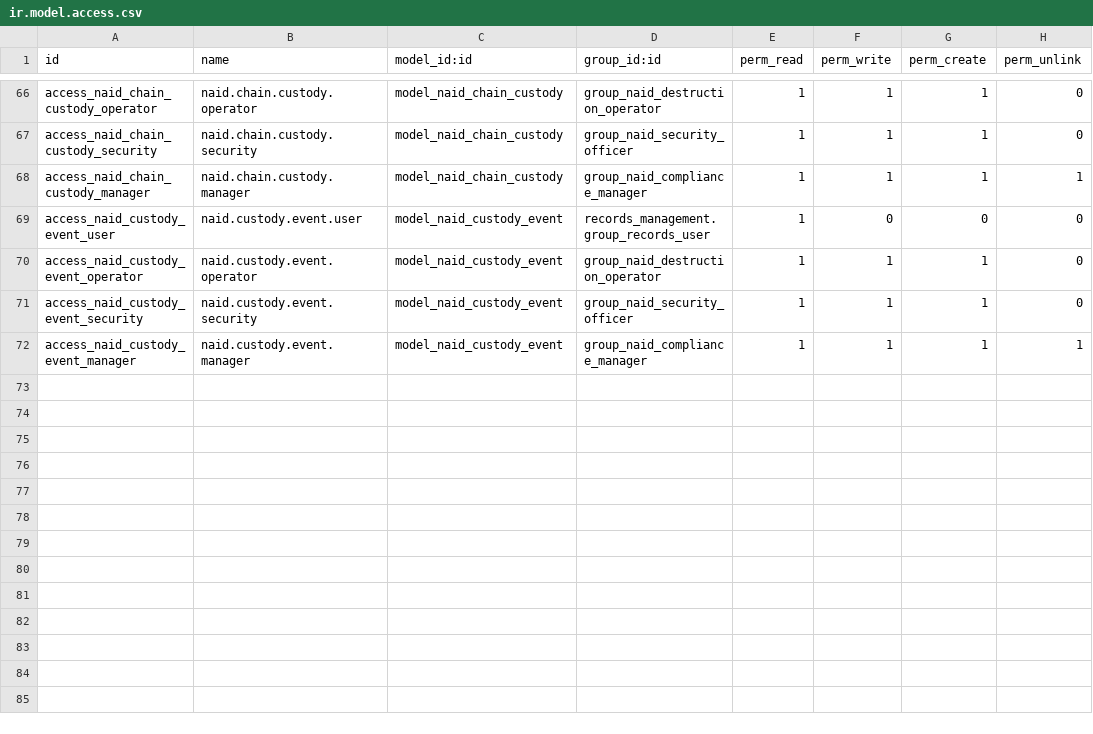
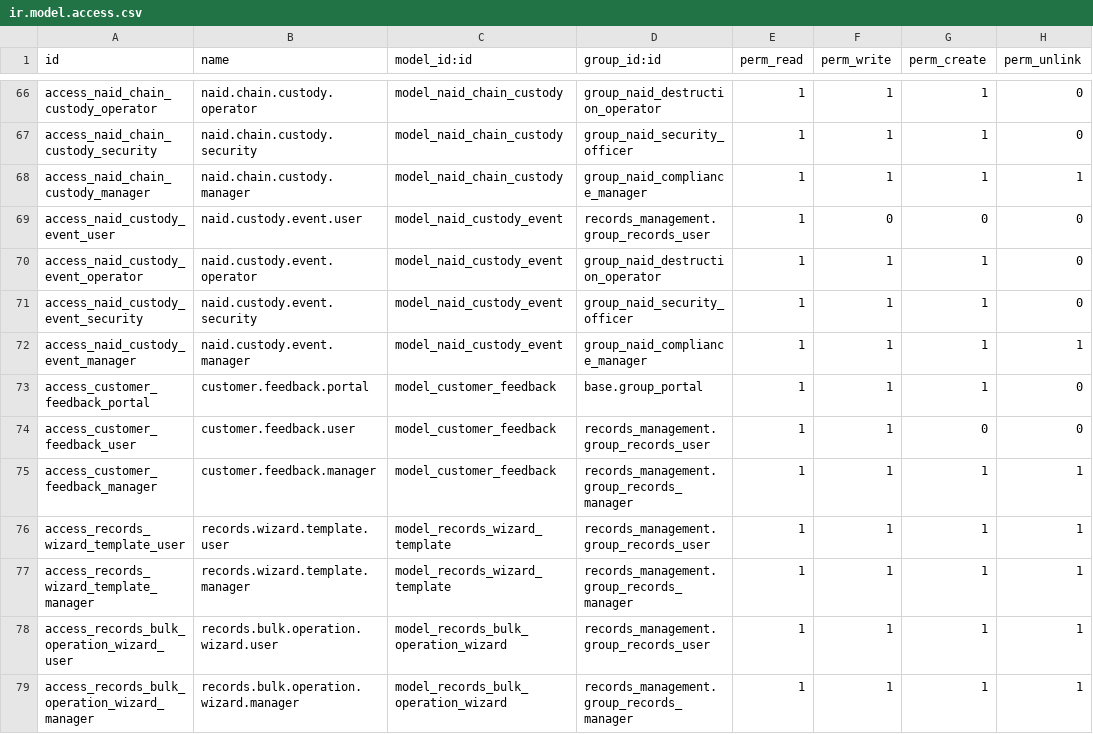
Before and after one commit to John75SunCity/ssh-git-github.com-odoo-odoo.git-18.0, a CSV file: records_management/security/ir.model.access.csv, drawn as a sheet; only a part is shown, gaps mark what is left out.

Commit message:
feat: Enhance Records Management module with customer feedback functionality, NAID compliance, and improved portal request handling

```diff
--- a/records_management/security/ir.model.access.csv
+++ b/records_management/security/ir.model.access.csv
@@ -72 +72,8 @@ access_naid_custody_event_security,naid.custody.event.security,model_naid_custod
 access_naid_custody_event_manager,naid.custody.event.manager,model_naid_custody_event,group_naid_compliance_manager,1,1,1,1
+access_customer_feedback_portal,customer.feedback.portal,model_customer_feedback,base.group_portal,1,1,1,0
+access_customer_feedback_user,customer.feedback.user,model_customer_feedback,records_management.group_records_user,1,1,0,0
+access_customer_feedback_manager,customer.feedback.manager,model_customer_feedback,records_management.group_records_manager,1,1,1,1
+access_records_wizard_template_user,records.wizard.template.user,model_records_wizard_template,records_management.group_records_user,1,1,1,1
+access_records_wizard_template_manager,records.wizard.template.manager,model_records_wizard_template,records_management.group_records_manager,1,1,1,1
+access_records_bulk_operation_wizard_user,records.bulk.operation.wizard.user,model_records_bulk_operation_wizard,records_management.group_records_user,1,1,1,1
+access_records_bulk_operation_wizard_manager,records.bulk.operation.wizard.manager,model_records_bulk_operation_wizard,records_management.group_records_manager,1,1,1,1
```
Also changed, not shown: 10 other files.
